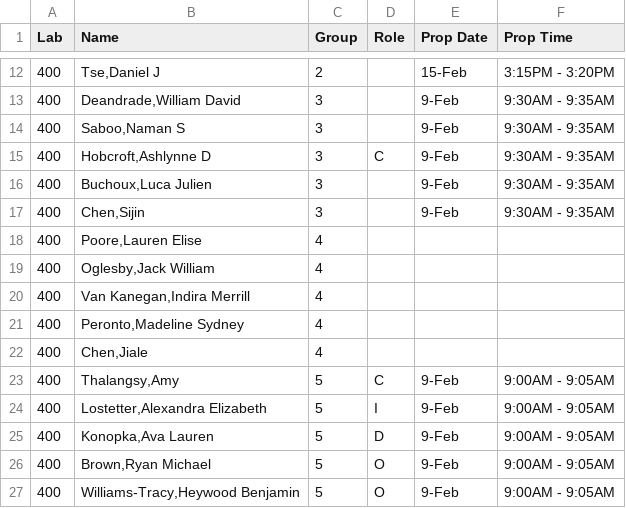
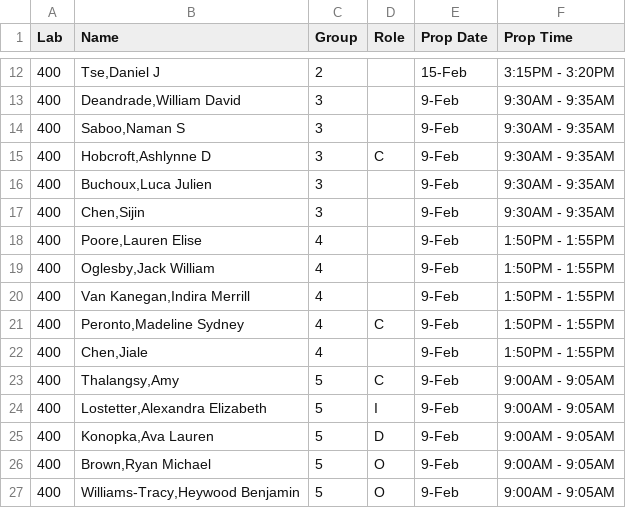
Before and after one commit to SuperMarioGiacomazzo/STOR320_WEBSITE, a CSV file: Group Assignments/STOR320.001 Group Assignments.csv, drawn as a sheet; only a part is shown, gaps mark what is left out.

```diff
--- a/Group Assignments/STOR320.001 Group Assignments.csv
+++ b/Group Assignments/STOR320.001 Group Assignments.csv
@@ -17,7 +17,7 @@ Lab,Name,Group,Role,Prop Date,Prop Time
 400,"Chen,Sijin",3,,9-Feb,9:30AM - 9:35AM
-400,"Poore,Lauren Elise",4,,,
-400,"Oglesby,Jack William",4,,,
-400,"Van Kanegan,Indira Merrill",4,,,
-400,"Peronto,Madeline Sydney",4,,,
-400,"Chen,Jiale",4,,,
+400,"Poore,Lauren Elise",4,,9-Feb,1:50PM - 1:55PM
+400,"Oglesby,Jack William",4,,9-Feb,1:50PM - 1:55PM
+400,"Van Kanegan,Indira Merrill",4,,9-Feb,1:50PM - 1:55PM
+400,"Peronto,Madeline Sydney",4,C,9-Feb,1:50PM - 1:55PM
+400,"Chen,Jiale",4,,9-Feb,1:50PM - 1:55PM
 400,"Thalangsy,Amy",5,C,9-Feb,9:00AM - 9:05AM
```
Also changed, not shown: Group Assignments/STOR320.002 Group Assignments.csv, 1 other file.
